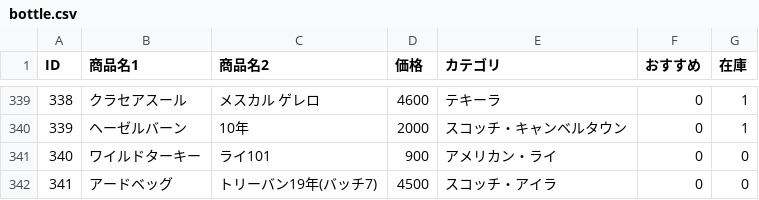
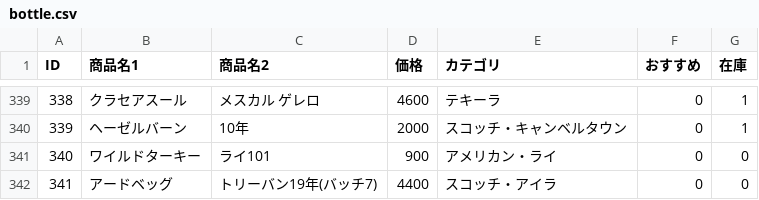
Before and after one commit to lm-toyohashi/lm-toyohashi.github.io, a CSV file: bottle.csv, drawn as a sheet; only a part is shown, gaps mark what is left out.

Commit message:
Update bottle.csv

```diff
--- a/bottle.csv
+++ b/bottle.csv
@@ -341,2 +341,2 @@ ID,商品名1,商品名2,価格,カテゴリ,おすすめ,在庫
 340,ワイルドターキー,ライ101,900,アメリカン・ライ,0,0
-341,アードベッグ,トリーバン19年(バッチ7),4500,スコッチ・アイラ,0,0
+341,アードベッグ,トリーバン19年(バッチ7),4400,スコッチ・アイラ,0,0
```
